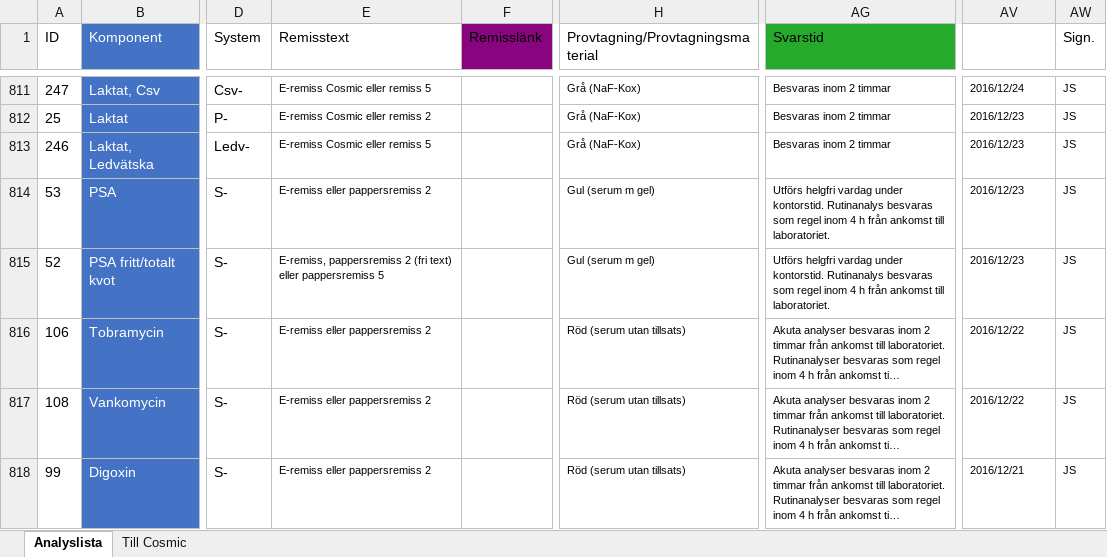
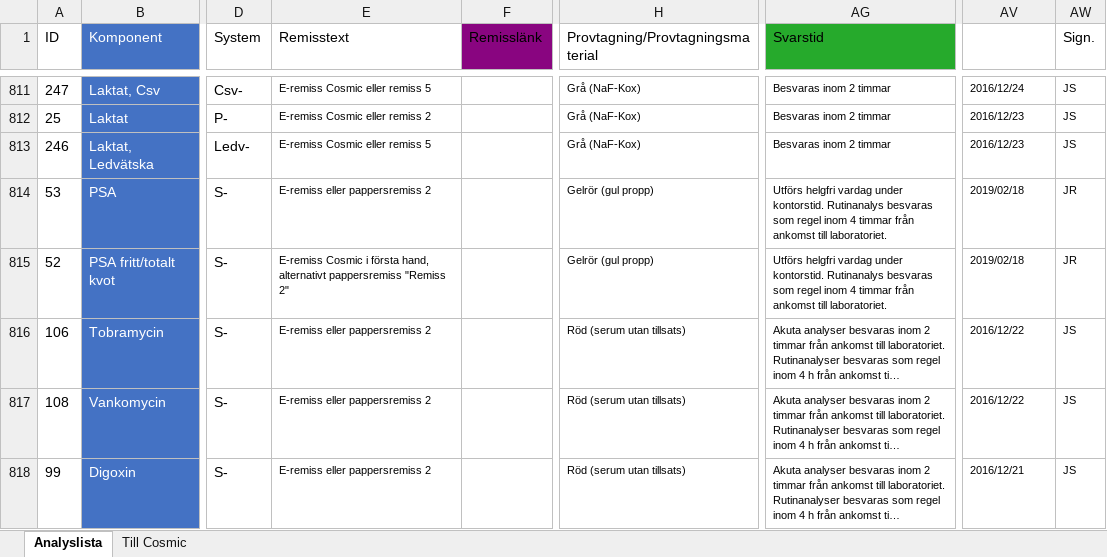
Before and after one commit to LabVastmanland/methodlist, an Excel workbook: data/Analyslista.xlsx, sheet Analyslista, drawn as a sheet; only a part is shown, gaps mark what is left out; long unchanged cells end in …; values as stored, in another font and other column widths than the file's, no borders; conditional formats and table styles not drawn; the diff names each change by its address in the sheet, - before the commit and + after, or states it on an @@ line.

Commit message:
Add files via upload

```diff
--- a/data/Analyslista.xlsx (sheet Analyslista)
+++ b/data/Analyslista.xlsx (sheet Analyslista)
-H814:H815 (Provtagning/Provtagningsmaterial): Gul (serum m gel)
+H814:H815 (Provtagning/Provtagningsmaterial): Gelrör (gul propp)
-AG814:AG815 (Svarstid): …inom 4 h från ankomst…
+AG814:AG815 (Svarstid): …inom 4 timmar från ankomst…
-AV814:AV815 (Uppdaterad): 2016/12/23
+AV814:AV815 (Uppdaterad): 2019/02/18
-AW814:AW815 (Sign.): JS
+AW814:AW815 (Sign.): JR
-E815 (Remisstext): E-remiss, pappersremiss 2 (fri text) eller pappersremiss 5
+E815 (Remisstext): E-remiss Cosmic i första hand, alternativt pappersremiss "Remiss 2"
```
